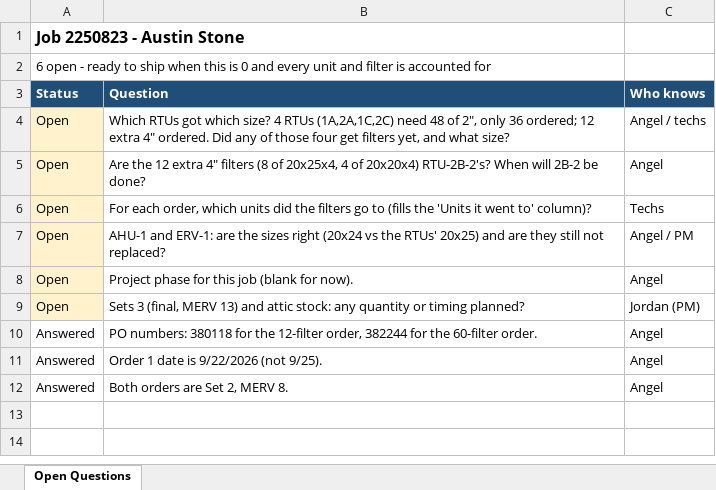
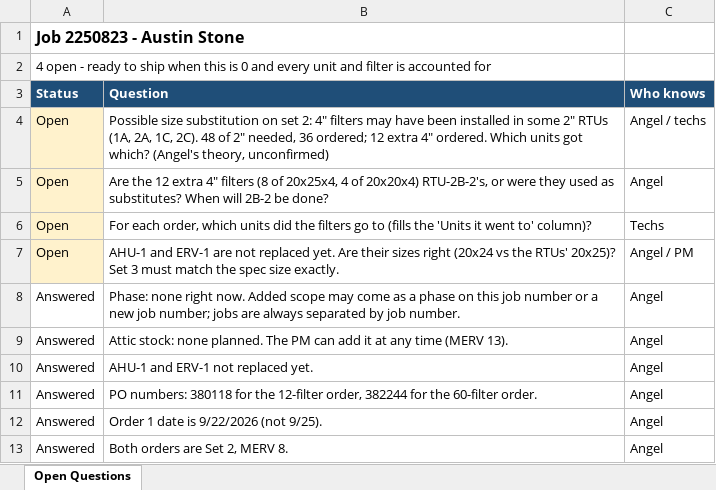
Before and after one commit to AliformD/FilterTracker, an Excel workbook: tracker/2250823/Open_Questions.xlsx, sheet Open Questions, drawn as a sheet; values as stored, in another font and other column widths than the file's, no borders; removed rows and columns are numbered as before the commit, all else as after; the diff names each change by its address in the sheet, - before the commit and + after, or states it on an @@ line.

```diff
--- a/tracker/2250823/Open_Questions.xlsx (sheet Open Questions)
+++ b/tracker/2250823/Open_Questions.xlsx (sheet Open Questions)
-A2 (Status): 6 open -…
+A2 (Status): 4 open -…
-B4 (Question): Which RTUs got which size? 4 RTUs (1A,2A,1C,2C) need 48 of 2", only 36 ordered; 12 extra 4" ordered. Did any of those four get filters yet, and what size?
+B4 (Question): Possible size substitution on set 2: 4" filters may have been installed in some 2" RTUs (1A, 2A, 1C, 2C). 48 of 2" needed, 36 ordered; 12 extra 4" ordered. Which units got which? (Angel's theory, unconfirmed)
-B5 (Question): …of 20x20x4) RTU-2B-2's? When will…
+B5 (Question): …of 20x20x4) RTU-2B-2's, or were they used as substitutes? When will…
-B7 (Question): AHU-1 and ERV-1: are the sizes right (20x24 vs the RTUs' 20x25) and are they still not replaced?
+B7 (Question): AHU-1 and ERV-1 are not replaced yet. Are their sizes right (20x24 vs the RTUs' 20x25)? Set 3 must match the spec size exactly.
-row 8: Open | Project phase for this job (blank for now). | Angel
-row 9: Open | Sets 3 (final, MERV 13) and attic stock: any quantity or timing planned? | Jordan (PM)
+row 8: Answered | Phase: none right now. Added scope may come as a phase on this job number or a new job number; jobs are always separated by job number. | Angel
+row 9: Answered | Attic stock: none planned. The PM can add it at any time (MERV 13). | Angel
+row 10: Answered | AHU-1 and ERV-1 not replaced yet. | Angel
```
Also changed, not shown: tracker/2250823/Filter_Log.xlsx, tracker/2250823/Filter_Order_Log.xlsx, 2 other files.
